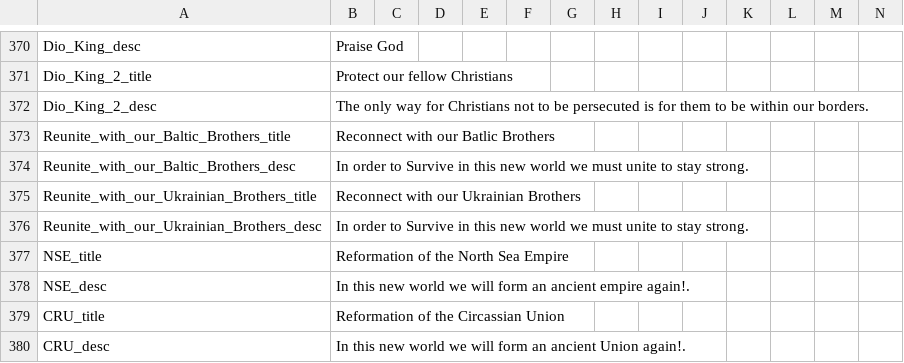
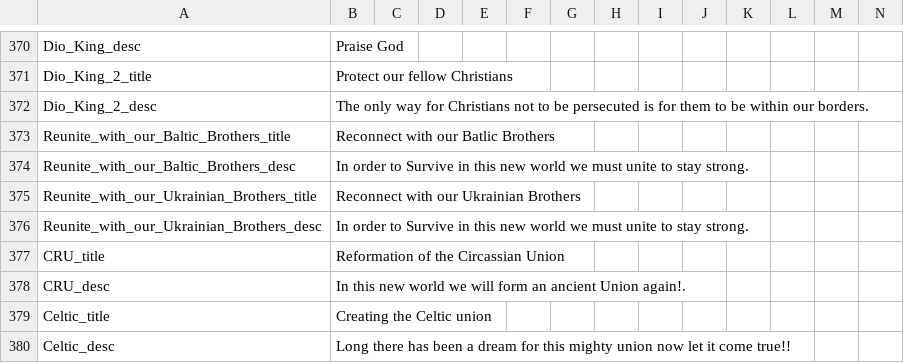
Before and after one commit to thecompanionnoob/ANSWR-MP-edits, a CSV file: ANSWR MP Edit Testing Version/localisation/01_HGC_decisions.csv, drawn as a sheet; only a part is shown, gaps mark what is left out; removed rows and columns are numbered as before the commit, all else as after; rows hold the shown columns only; the diff names each change by its address in the sheet, - before the commit and + after, or states it on an @@ line.

Commit message:
The Celtic Union
* Deleting North Sea Empire

* Deleting NSE

* NSE removal

* Removing NSE

* Deleting NSE

* CLE

* CLE flags

* CLE history

* CLE Countries

* CLE localisation

* CLE

* CLE decision

* CLE decision

* Update 00_HPM_countries.csv

* CLE

* CLE decision

* SCA

```diff
--- a/ANSWR MP Edit Testing Version/localisation/01_HGC_decisions.csv
+++ b/ANSWR MP Edit Testing Version/localisation/01_HGC_decisions.csv
-row 377: NSE_title | Reformation of the North Sea Empire
-row 378: NSE_desc | In this new world we will form an ancient empire again!.
+row 379: Celtic_title | Creating the Celtic union
+row 380: Celtic_desc | Long there has been a dream for this mighty union now let it come true!!
```
Also changed, not shown: ANSWR MP Edit Testing Version/localisation/00_HPM_countries.csv, 13 other files.
